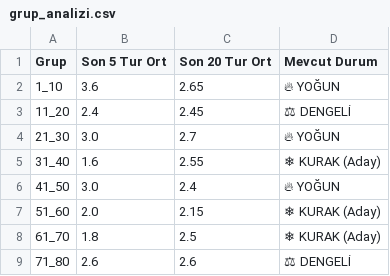
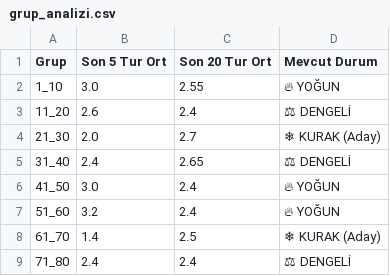
Before and after one commit to egemenulucay-52/hizli-on-numara, a CSV file: grup_analizi.csv, drawn as a sheet; the diff names each change by its address in the sheet, - before the commit and + after, or states it on an @@ line.

```diff
--- a/grup_analizi.csv
+++ b/grup_analizi.csv
-B2 (Son 5 Tur Ort): 3.6
+B2 (Son 5 Tur Ort): 3.0
-C2 (Son 20 Tur Ort): 2.65
+C2 (Son 20 Tur Ort): 2.55
-B3 (Son 5 Tur Ort): 2.4
+B3 (Son 5 Tur Ort): 2.6
-C3 (Son 20 Tur Ort): 2.45
+C3 (Son 20 Tur Ort): 2.4
-B4 (Son 5 Tur Ort): 3.0
+B4 (Son 5 Tur Ort): 2.0
-D4 (Mevcut Durum): 🔥 YOĞUN
+D4 (Mevcut Durum): ❄ KURAK (Aday)
-B5 (Son 5 Tur Ort): 1.6
+B5 (Son 5 Tur Ort): 2.4
-C5 (Son 20 Tur Ort): 2.55
+C5 (Son 20 Tur Ort): 2.65
-D5 (Mevcut Durum): ❄ KURAK (Aday)
+D5 (Mevcut Durum): ⚖ DENGELİ
-B7 (Son 5 Tur Ort): 2.0
+B7 (Son 5 Tur Ort): 3.2
-C7 (Son 20 Tur Ort): 2.15
+C7 (Son 20 Tur Ort): 2.4
-D7 (Mevcut Durum): ❄ KURAK (Aday)
+D7 (Mevcut Durum): 🔥 YOĞUN
-B8 (Son 5 Tur Ort): 1.8
+B8 (Son 5 Tur Ort): 1.4
-B9 (Son 5 Tur Ort): 2.6
+B9 (Son 5 Tur Ort): 2.4
-C9 (Son 20 Tur Ort): 2.6
+C9 (Son 20 Tur Ort): 2.4
```
Also changed, not shown: hizli_on_numara.csv, 1 other file.
